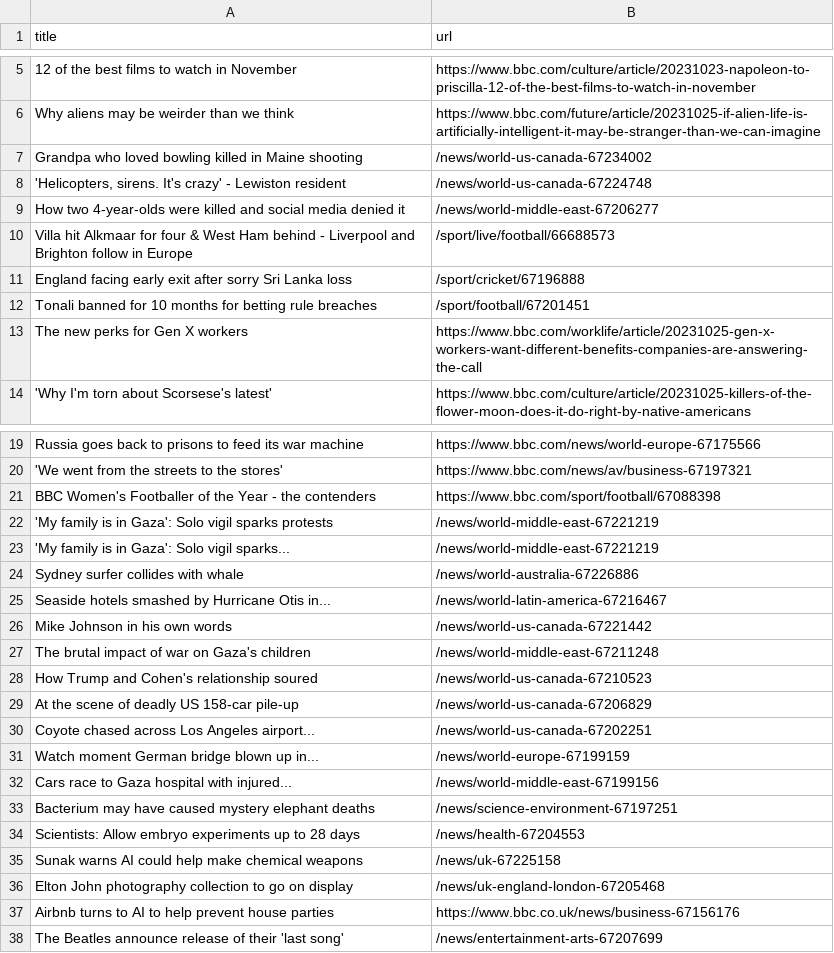
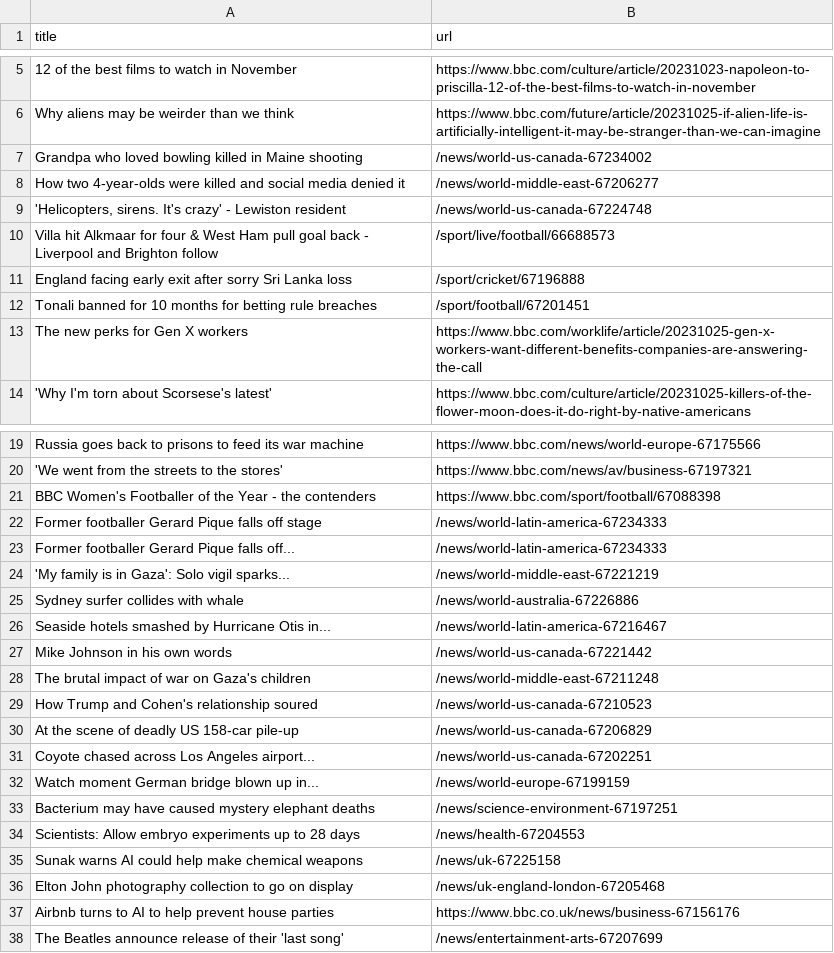
Before and after one commit to jsoma/automatic-scraper-bbc, a CSV file: bbc.csv, drawn as a sheet; only a part is shown, gaps mark what is left out.

```diff
--- a/bbc.csv
+++ b/bbc.csv
@@ -7,5 +7,5 @@ Why aliens may be weirder than we think,https://www.bbc.com/future/article/20231
 Grandpa who loved bowling killed in Maine shooting,/news/world-us-canada-67234002
+How two 4-year-olds were killed and social media denied it,/news/world-middle-east-67206277
 "'Helicopters, sirens. It's crazy' - Lewiston resident",/news/world-us-canada-67224748
-How two 4-year-olds were killed and social media denied it,/news/world-middle-east-67206277
-Villa hit Alkmaar for four & West Ham behind - Liverpool and Brighton follow in Europe,/sport/live/football/66688573
+Villa hit Alkmaar for four & West Ham pull goal back - Liverpool and Brighton follow,/sport/live/football/66688573
 England facing early exit after sorry Sri Lanka loss,/sport/cricket/67196888
@@ -21,3 +21,4 @@ Russia goes back to prisons to feed its war machine,https://www.bbc.com/news/wor
 BBC Women's Footballer of the Year - the contenders,https://www.bbc.com/sport/football/67088398
-'My family is in Gaza': Solo vigil sparks protests,/news/world-middle-east-67221219
+Former footballer Gerard Pique falls off stage,/news/world-latin-america-67234333
+Former footballer Gerard Pique falls off...,/news/world-latin-america-67234333
 'My family is in Gaza': Solo vigil sparks...,/news/world-middle-east-67221219
@@ -31,3 +32,2 @@ Coyote chased across Los Angeles airport...,/news/world-us-canada-67202251
 Watch moment German bridge blown up in...,/news/world-europe-67199159
-Cars race to Gaza hospital with injured...,/news/world-middle-east-67199156
 Bacterium may have caused mystery elephant deaths,/news/science-environment-67197251
```
